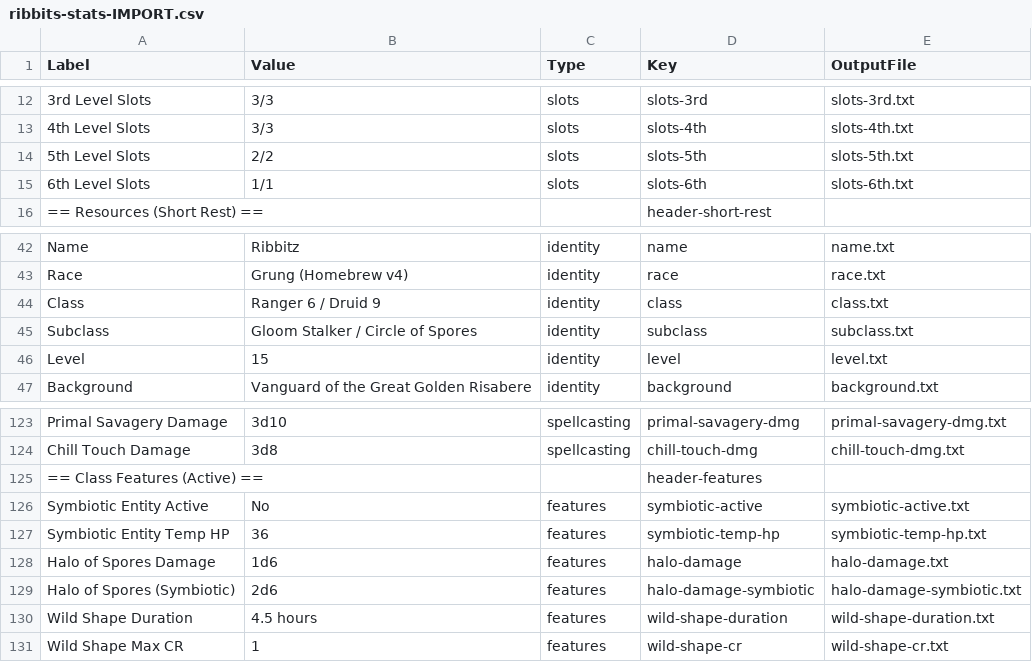
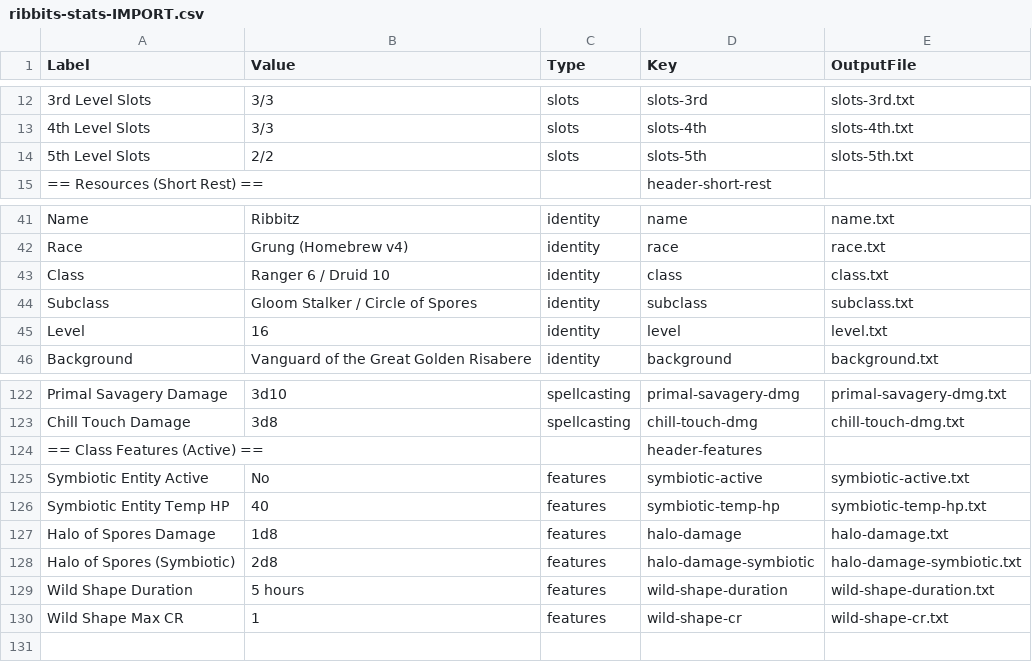
Before and after one commit to TheWatcherOfPlex/Ribbitz, a CSV file: OBS Auto Sync/Config/ribbits-stats-IMPORT.csv, drawn as a sheet; only a part is shown, gaps mark what is left out; removed rows and columns are numbered as before the commit, all else as after; the diff names each change by its address in the sheet, - before the commit and + after, or states it on an @@ line.

```diff
--- a/OBS Auto Sync/Config/ribbits-stats-IMPORT.csv
+++ b/OBS Auto Sync/Config/ribbits-stats-IMPORT.csv
-row 15: 6th Level Slots | 1/1 | slots | slots-6th | slots-6th.txt
-B43 (Value): Ranger 6 / Druid 9
+B43 (Value): Ranger 6 / Druid 10
-B45 (Value): 15
+B45 (Value): 16
-B126 (Value): 36
+B126 (Value): 40
-B127 (Value): 1d6
+B127 (Value): 1d8
-B128 (Value): 2d6
+B128 (Value): 2d8
-B129 (Value): 4.5 hours
+B129 (Value): 5 hours
```
Also changed, not shown: OBS Auto Sync/Config/RESTORE_VALUES.csv, OBS Auto Sync/Config/ribbits-stats-IMPORT-FIXED.csv, 24 other files.
